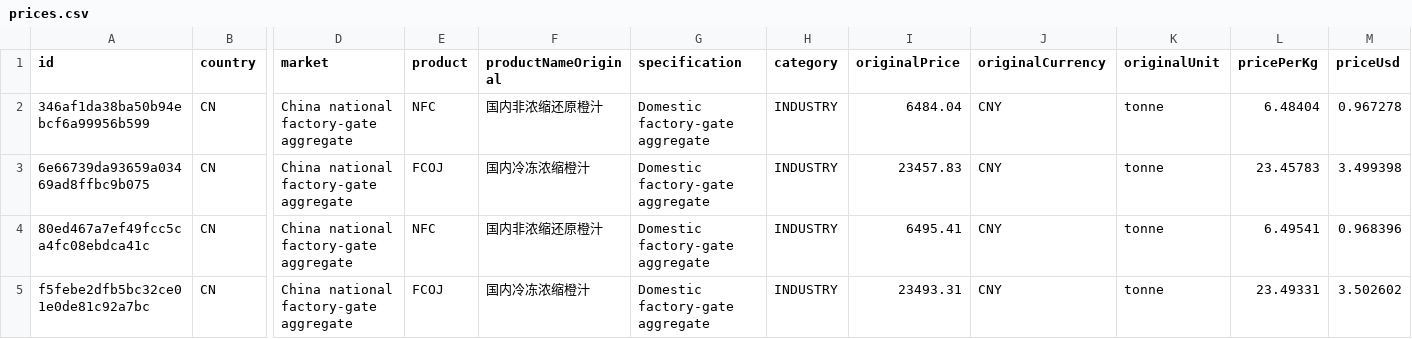
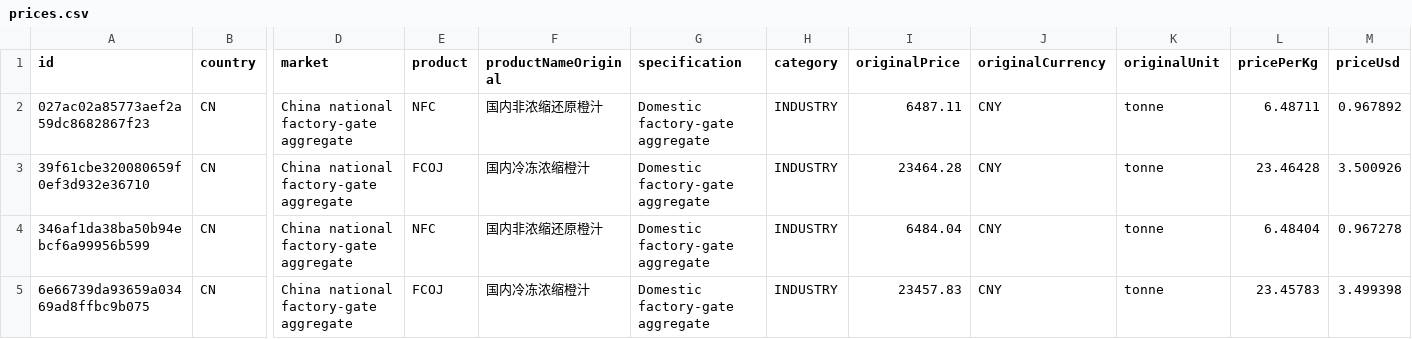
Before and after one commit to Berg-001/china-orange-intelligence, a CSV file: frontend/public/data/prices.csv, drawn as a sheet; only a part is shown, gaps mark what is left out; the shorter side is filled out with more unchanged rows; rows hold the shown columns only; the diff names each change by its address in the sheet, - before the commit and + after, or states it on an @@ line.

```diff
--- a/frontend/public/data/prices.csv
+++ b/frontend/public/data/prices.csv
+row 2: 027ac02a85773aef2a59dc8682867f23 | CN | China national factory-gate aggregate | NFC | 国内非浓缩还原橙汁 | Domestic factory-gate aggregate | INDUSTRY | 6487.11 | CNY | tonne | 6.48711 | 0.967892
+row 3: 39f61cbe320080659f0ef3d932e36710 | CN | China national factory-gate aggregate | FCOJ | 国内冷冻浓缩橙汁 | Domestic factory-gate aggregate | INDUSTRY | 23464.28 | CNY | tonne | 23.46428 | 3.500926
```
Also changed, not shown: 1 other file.
